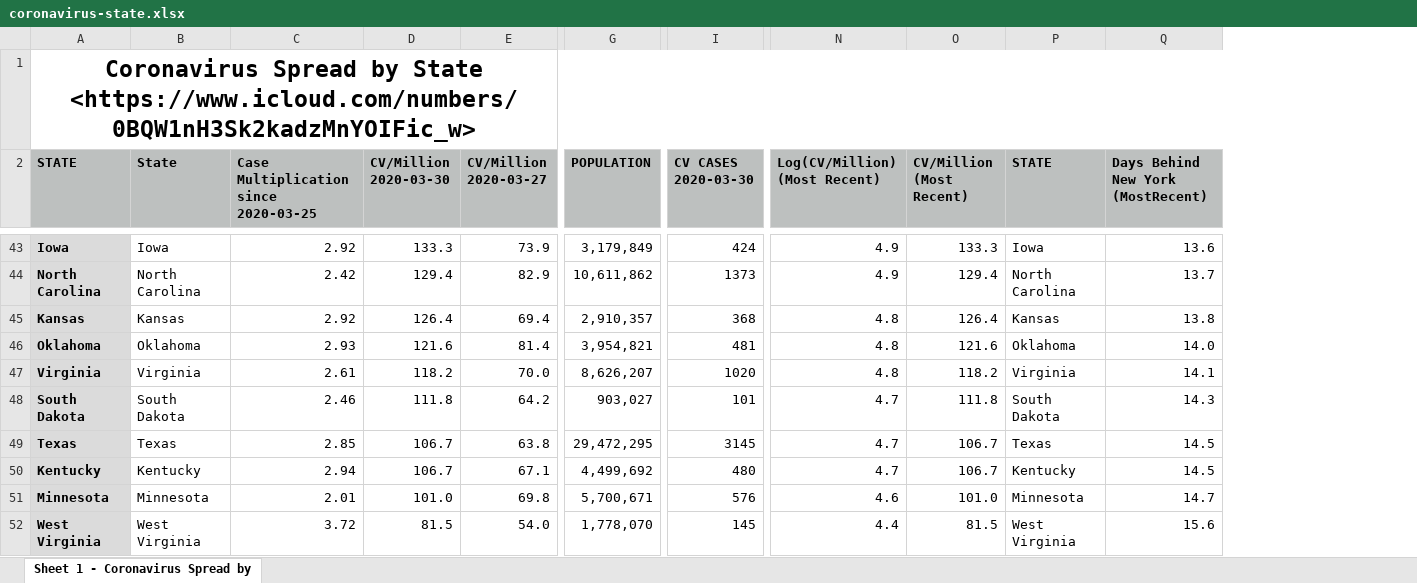
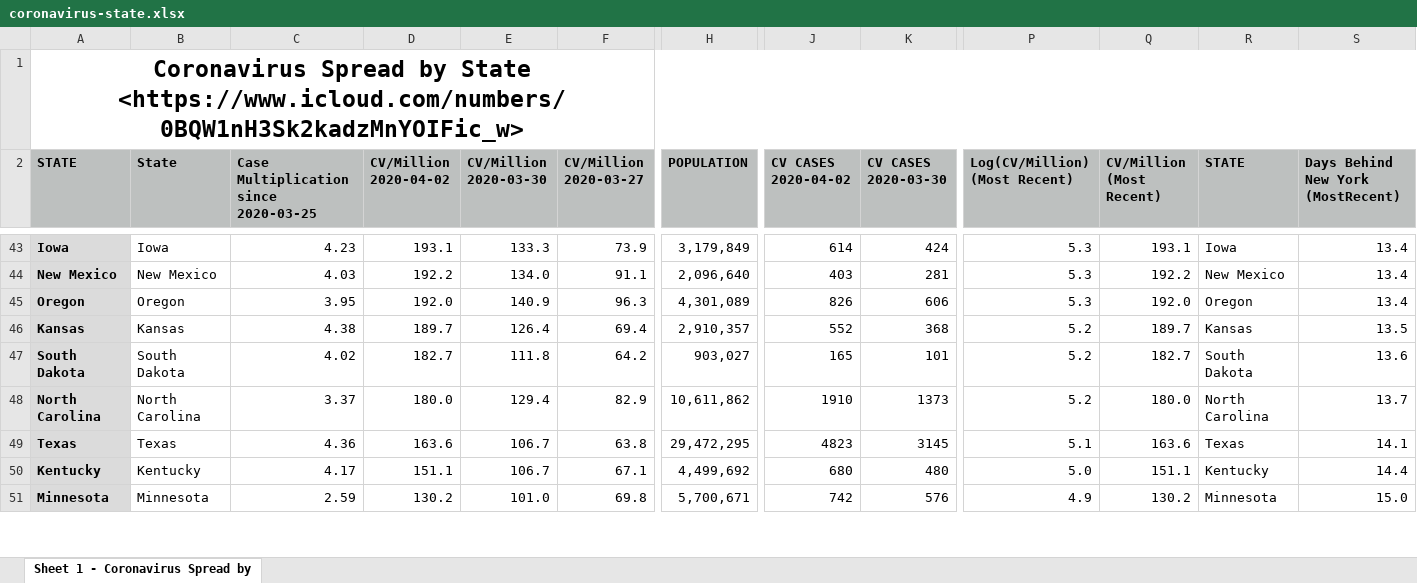
Before and after one commit to DavidLJ/public-files, an Excel workbook: coronavirus-state.xlsx, sheet Sheet 1 - Coronavirus Spread by, drawn as a sheet; only a part is shown, gaps mark what is left out; values as stored, in another font and other column widths than the file's, no borders; charts and pictures not drawn; removed rows and columns are numbered as before the commit, all else as after; rows hold the shown columns only; the diff covers the shown part only; the diff names each change by its address in the sheet, - before the commit and + after, or states it on an @@ line.

Commit message:
Update coronavirus-state.xlsx

```diff
--- a/coronavirus-state.xlsx (sheet Sheet 1 - Coronavirus Spread by)
+++ b/coronavirus-state.xlsx (sheet Sheet 1 - Coronavirus Spread by)
+column D (CV/Million 2020-04-02), row 43: 193.1; rows 46-47: 189.7 | 182.7; rows 49-51: 163.6 | 151.1 | 130.2
+column J (CV CASES 2020-04-02), row 43: 614; rows 46-47: 552 | 165; rows 49-51: 4823 | 680 | 742
-C43: 2.92
+C43: 4.23
-P43 (Log(CV/Million) (Most Recent)): 4.9
+P43 (Log(CV/Million) (Most Recent)): 5.3
-Q43 (CV/Million (Most Recent)): 133.3
+Q43 (CV/Million (Most Recent)): 193.1
-S43: 13.6
+S43: 13.4
-row 44: North Carolina | North Carolina | 2.42 | 129.4 | 82.9 | 10,611,862 | 1373 | 4.9 | 129.4 | North Carolina | 13.7
+row 44: New Mexico | New Mexico | 4.03 | 192.2 | 134.0 | 91.1 | 2,096,640 | 403 | 281 | 5.3 | 192.2 | New Mexico | 13.4
+row 45: Oregon | Oregon | 3.95 | 192.0 | 140.9 | 96.3 | 4,301,089 | 826 | 606 | 5.3 | 192.0 | Oregon | 13.4
-C46: 2.92
+C46: 4.38
-P46 (Log(CV/Million) (Most Recent)): 4.8
+P46 (Log(CV/Million) (Most Recent)): 5.2
-Q46 (CV/Million (Most Recent)): 126.4
+Q46 (CV/Million (Most Recent)): 189.7
-S46: 13.8
+S46: 13.5
-row 46: Oklahoma | Oklahoma | 2.93 | 121.6 | 81.4 | 3,954,821 | 481 | 4.8 | 121.6 | Oklahoma | 14.0
-row 47: Virginia | Virginia | 2.61 | 118.2 | 70.0 | 8,626,207 | 1020 | 4.8 | 118.2 | Virginia | 14.1
-C47: 2.46
+C47: 4.02
-P47 (Log(CV/Million) (Most Recent)): 4.7
+P47 (Log(CV/Million) (Most Recent)): 5.2
-Q47 (CV/Million (Most Recent)): 111.8
+Q47 (CV/Million (Most Recent)): 182.7
-S47: 14.3
+S47: 13.6
+row 48: North Carolina | North Carolina | 3.37 | 180.0 | 129.4 | 82.9 | 10,611,862 | 1910 | 1373 | 5.2 | 180.0 | North Carolina | 13.7
-C49: 2.85
+C49: 4.36
-P49 (Log(CV/Million) (Most Recent)): 4.7
+P49 (Log(CV/Million) (Most Recent)): 5.1
-Q49 (CV/Million (Most Recent)): 106.7
+Q49 (CV/Million (Most Recent)): 163.6
-S49: 14.5
+S49: 14.1
-C50: 2.94
+C50: 4.17
-P50 (Log(CV/Million) (Most Recent)): 4.7
+P50 (Log(CV/Million) (Most Recent)): 5.0
-Q50 (CV/Million (Most Recent)): 106.7
+Q50 (CV/Million (Most Recent)): 151.1
-S50: 14.5
+S50: 14.4
-C51: 2.01
+C51: 2.59
-P51 (Log(CV/Million) (Most Recent)): 4.6
+P51 (Log(CV/Million) (Most Recent)): 4.9
-Q51 (CV/Million (Most Recent)): 101.0
+Q51 (CV/Million (Most Recent)): 130.2
-S51: 14.7
+S51: 15.0
-row 52: West Virginia | West Virginia | 3.72 | 81.5 | 54.0 | 1,778,070 | 145 | 4.4 | 81.5 | West Virginia | 15.6
```
Also changed, not shown: 18 added rows, 17 removed rows and 96 edited cells elsewhere in this sheet, formulas that keep their value, charts or pictures.
